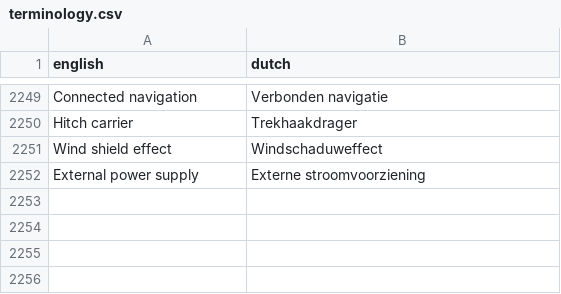
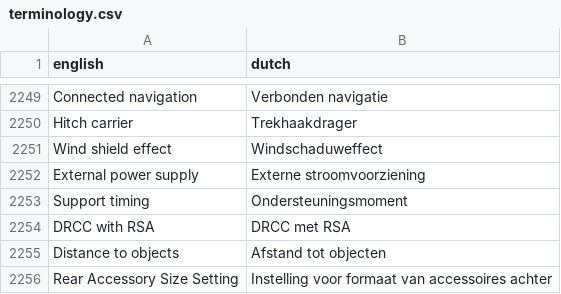
Before and after one commit to fdefoglio/Solterra, a CSV file: terminology.csv, drawn as a sheet; only a part is shown, gaps mark what is left out; the diff names each change by its address in the sheet, - before the commit and + after, or states it on an @@ line.

```diff
--- a/terminology.csv
+++ b/terminology.csv
+row 2253: Support timing | Ondersteuningsmoment
+row 2254: DRCC with RSA | DRCC met RSA
+row 2255: Distance to objects | Afstand tot objecten
+row 2256: Rear Accessory Size Setting | Instelling voor formaat van accessoires achter
```
